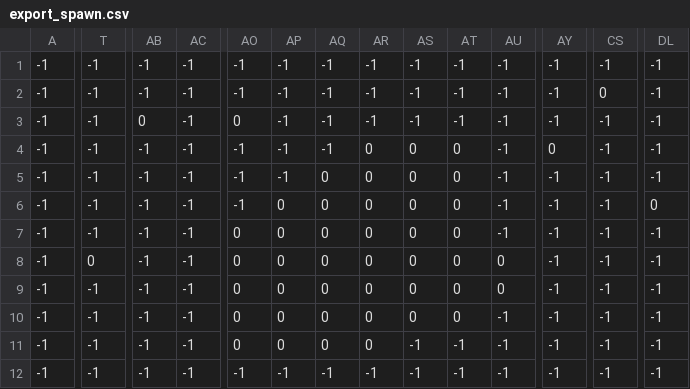
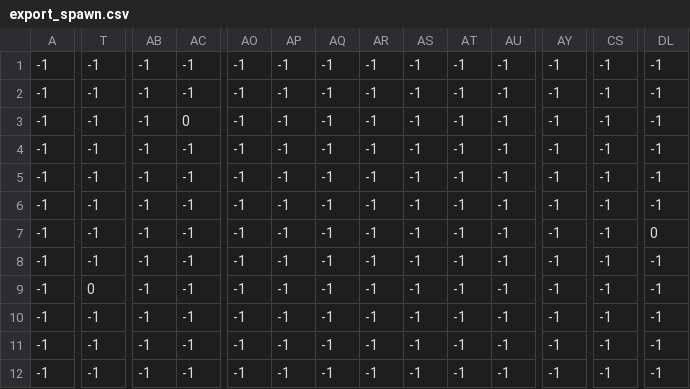
Before and after one commit to michaelsmetsker2/neschael, a CSV file: tools/tiled/exports/export_spawn.csv, drawn as a sheet; only a part is shown, gaps mark what is left out; the diff covers the shown part only; the diff names each change by its address in the sheet, - before the commit and + after, or states it on an @@ line.

```diff
--- a/tools/tiled/exports/export_spawn.csv
+++ b/tools/tiled/exports/export_spawn.csv
-CS2: 0
+CS2: -1
-AB3: 0
+AB3: -1
-AC3: -1
+AC3: 0
-AO3: 0
+AO3: -1
-AR4:AR11: 0
+AR4:AR11: -1
-AS4:AS10: 0
+AS4:AS10: -1
-AT4:AT10: 0
+AT4:AT10: -1
-AY4: 0
+AY4: -1
-AQ5:AQ11: 0
+AQ5:AQ11: -1
-AP6:AP11: 0
+AP6:AP11: -1
-DL6: 0
+DL6: -1
-AO7:AO11: 0
+AO7:AO11: -1
-DL7: -1
+DL7: 0
-T8: 0
+T8: -1
-AU8:AU9: 0
+AU8:AU9: -1
-T9: -1
+T9: 0
```
Also changed, not shown: 13 edited cells elsewhere in this file, tools/tiled/exports/export_attribute.csv, tools/tiled/exports/export_tiles.csv, 6 other files.
